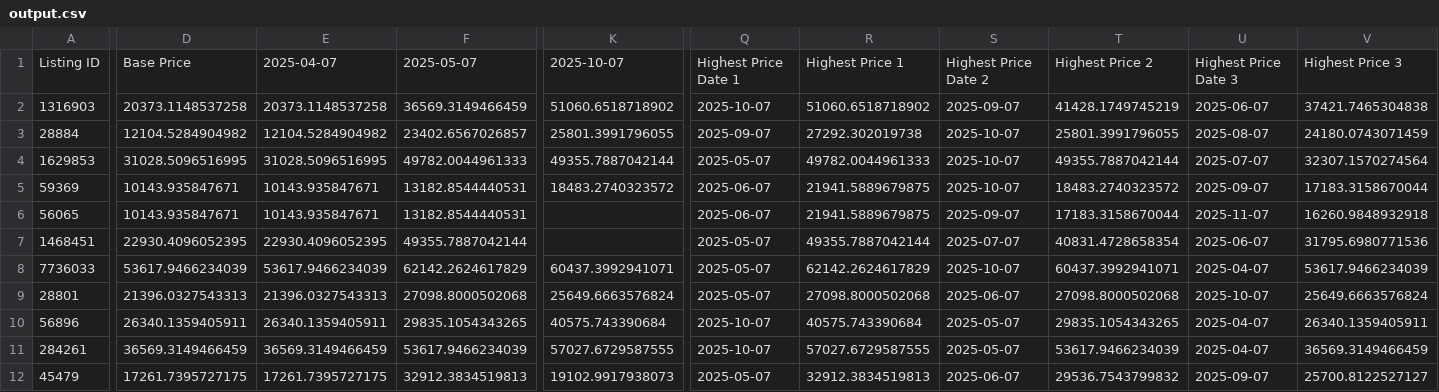
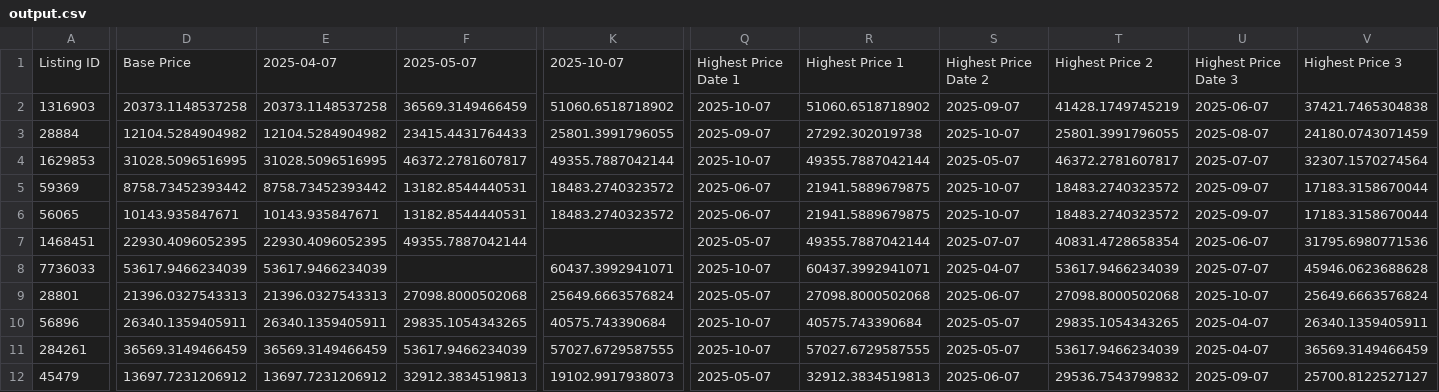
Before and after one commit to maniSHarma7575/booking_tool, a CSV file: output.csv, drawn as a sheet; only a part is shown, gaps mark what is left out; the diff covers the shown part only; the diff names each change by its address in the sheet, - before the commit and + after, or states it on an @@ line.

```diff
--- a/output.csv
+++ b/output.csv
-F3: 23402.6567026857
+F3: 23415.4431764433
-F4: 49782.0044961333
+F4: 46372.2781607817
-Q4: 2025-05-07
+Q4: 2025-10-07
-R4: 49782.0044961333
+R4: 49355.7887042144
-S4: 2025-10-07
+S4: 2025-05-07
-T4: 49355.7887042144
+T4: 46372.2781607817
-D5: 10143.935847671
+D5: 8758.73452393442
-E5: 10143.935847671
+E5: 8758.73452393442
-K6: (empty)
+K6: 18483.2740323572
-S6: 2025-09-07
+S6: 2025-10-07
-T6: 17183.3158670044
+T6: 18483.2740323572
-U6: 2025-11-07
+U6: 2025-09-07
-V6: 16260.9848932918
+V6: 17183.3158670044
-F8: 62142.2624617829
+F8: (empty)
-Q8: 2025-05-07
+Q8: 2025-10-07
-R8: 62142.2624617829
+R8: 60437.3992941071
-S8: 2025-10-07
+S8: 2025-04-07
-T8: 60437.3992941071
+T8: 53617.9466234039
-U8: 2025-04-07
+U8: 2025-07-07
-V8: 53617.9466234039
+V8: 45946.0623688628
-D12: 17261.7395727175
+D12: 13697.7231206912
-E12: 17261.7395727175
+E12: 13697.7231206912
```
Also changed, not shown: 1 added row, 1 removed row and 108 edited cells elsewhere in this file, 9 other files.
